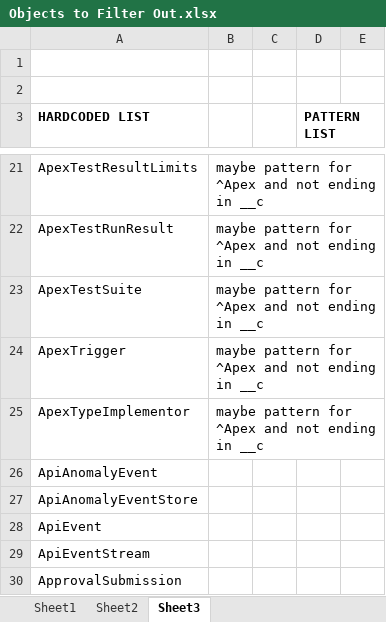
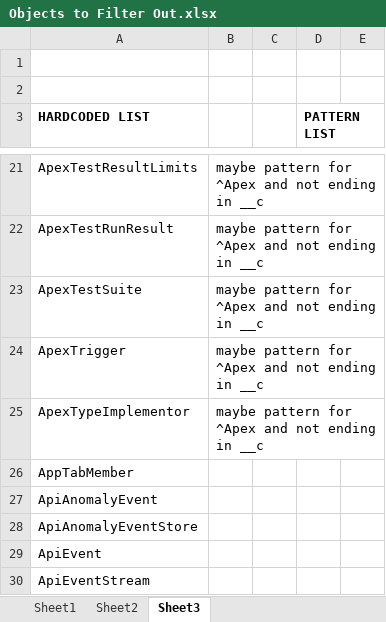
Before and after one commit to georzaza/sf-migrator, an Excel workbook: SERVER/docs/Objects to Filter Out.xlsx, sheet Sheet3, drawn as a sheet; only a part is shown, gaps mark what is left out; the shorter side is filled out with more unchanged rows; values as stored, in another font and other column widths than the file's, no borders; the diff names each change by its address in the sheet, - before the commit and + after, or states it on an @@ line.

```diff
--- a/SERVER/docs/Objects to Filter Out.xlsx (sheet Sheet3)
+++ b/SERVER/docs/Objects to Filter Out.xlsx (sheet Sheet3)
+row 26: AppTabMember
```
Also changed, not shown: sheet Sheet1, 1 other file.
